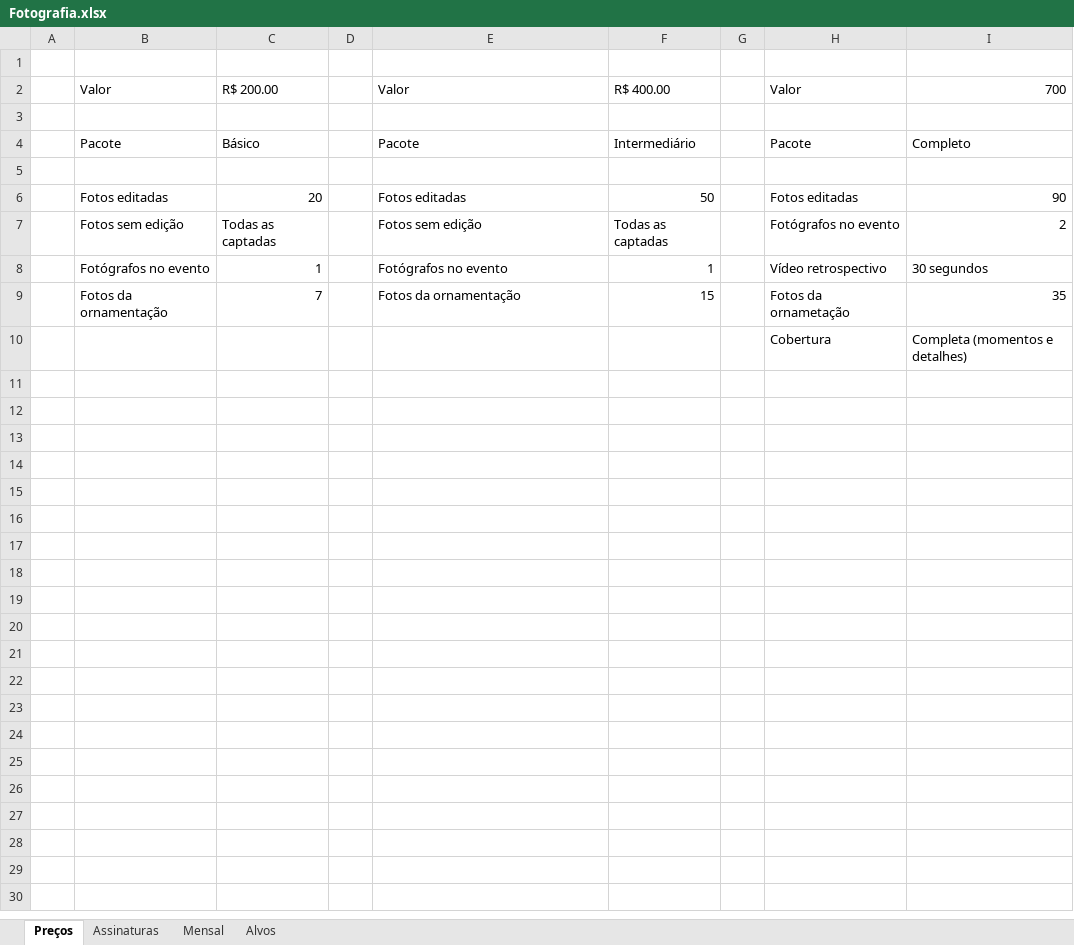
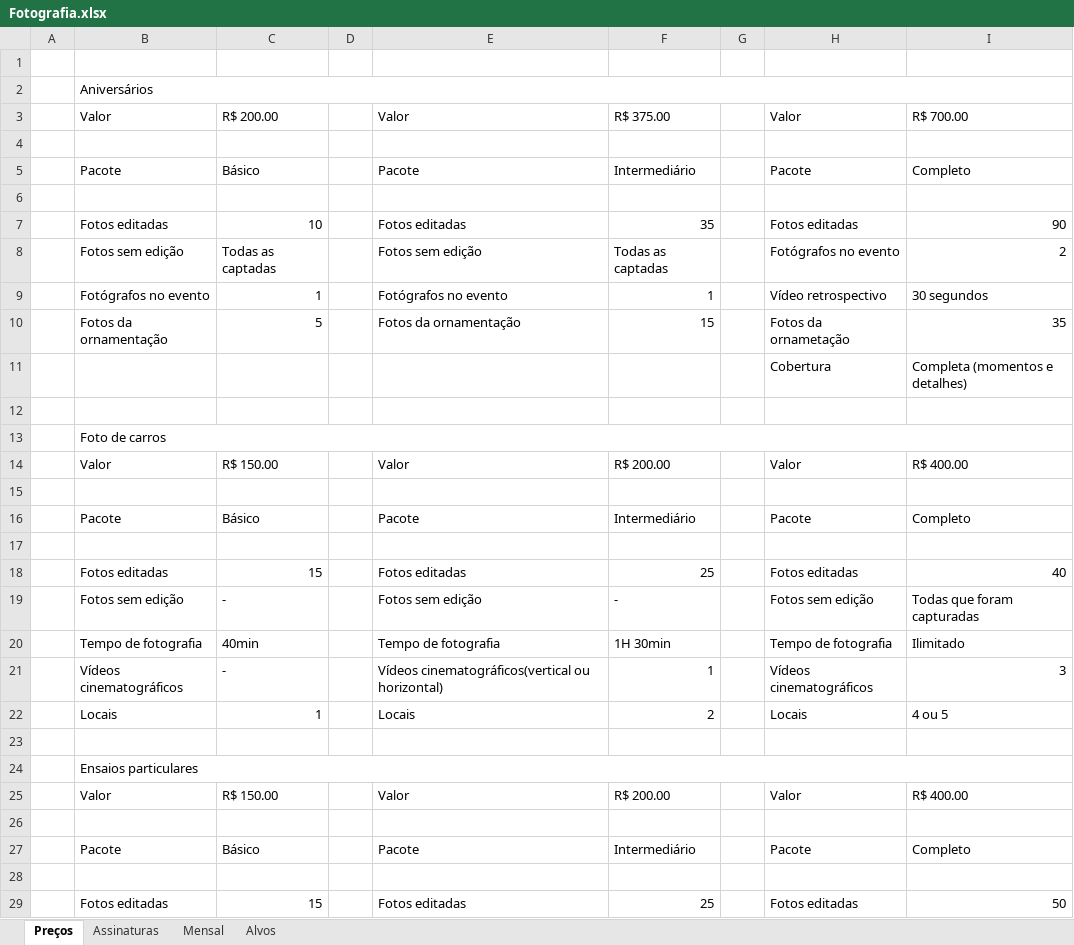
Before and after one commit to MiguelOliveira07/JavaScript, an Excel workbook: arquivos extras/Fotografia.xlsx, sheet Preços, drawn as a sheet; only a part is shown; values as stored, in another font and other column widths than the file's, no cell formats; addresses are those after the commit; the diff covers the shown part only; the diff names each change by its address in the sheet, - before the commit and + after, or states it on an @@ line.

```diff
--- a/arquivos extras/Fotografia.xlsx (sheet Preços)
+++ b/arquivos extras/Fotografia.xlsx (sheet Preços)
+row 2:  | Aniversários
-F3: R$ 400.00
+F3: R$ 375.00
-I3: 700
+I3: R$ 700.00
-C7: 20
+C7: 10
-F7: 50
+F7: 35
-C10: 7
+C10: 5
+row 12: (empty)
+row 13:  | Foto de carros
+row 14:  | Valor | R$ 150.00 |  | Valor | R$ 200.00 |  | Valor | R$ 400.00
+row 15: (empty)
+row 16:  | Pacote | Básico |  | Pacote | Intermediário |  | Pacote | Completo
+row 17: (empty)
+row 18:  | Fotos editadas | 15 |  | Fotos editadas | 25 |  | Fotos editadas | 40
+row 19:  | Fotos sem edição | - |  | Fotos sem edição | - |  | Fotos sem edição | Todas que foram capturadas
+row 20:  | Tempo de fotografia | 40min |  | Tempo de fotografia | 1H 30min |  | Tempo de fotografia | Ilimitado
+row 21:  | Vídeos cinematográficos | - |  | Vídeos cinematográficos(vertical ou horizontal) | 1 |  | Vídeos cinematográficos | 3
+row 22:  | Locais | 1 |  | Locais | 2 |  | Locais | 4 ou 5
+row 23: (empty)
+row 24:  | Ensaios particulares
+row 25:  | Valor | R$ 150.00 |  | Valor | R$ 200.00 |  | Valor | R$ 400.00
+row 26: (empty)
+row 27:  | Pacote | Básico |  | Pacote | Intermediário |  | Pacote | Completo
+row 28: (empty)
+row 29:  | Fotos editadas | 15 |  | Fotos editadas | 25 |  | Fotos editadas | 50
```
Also changed, not shown: 4 added rows elsewhere in this sheet, sheet Alvos, sheet Assinaturas, sheet Mensal, cell formats, arquivos extras/Planilha.xlsx.
